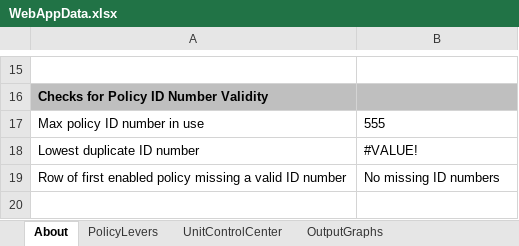
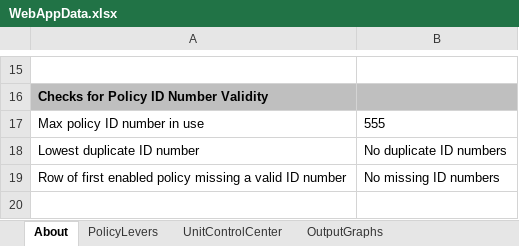
Before and after one commit to EnergyInnovation/eps-india, an Excel workbook: WebAppData.xlsx, sheet About, drawn as a sheet; only a part is shown, gaps mark what is left out; values as stored, in another font and other column widths than the file's, no borders; conditional formats not drawn; the diff names each change by its address in the sheet, - before the commit and + after, or states it on an @@ line.

Commit message:
Duplicate policy ID check formula fix for Office 365 version of Excel (no effect on earlier Excel versions)

```diff
--- a/WebAppData.xlsx (sheet About)
+++ b/WebAppData.xlsx (sheet About)
-B18: #VALUE!
+B18: No duplicate ID numbers
```
